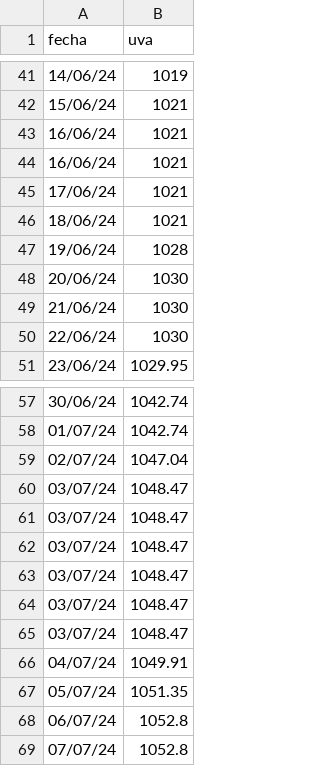
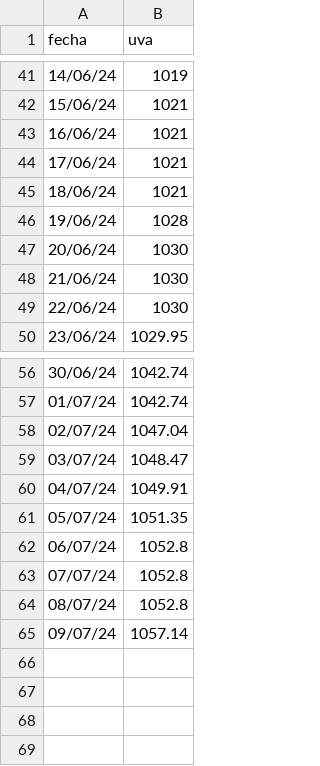
Before and after one commit to mcasber/machine_lineal, a CSV file: files/uva.csv, drawn as a sheet; only a part is shown, gaps mark what is left out; removed rows and columns are numbered as before the commit, all else as after; the diff names each change by its address in the sheet, - before the commit and + after, or states it on an @@ line.

```diff
--- a/files/uva.csv
+++ b/files/uva.csv
-row 44: 16/06/24 | 1021
-row 61: 03/07/24 | 1048.47
-row 62: 03/07/24 | 1048.47
-row 63: 03/07/24 | 1048.47
-row 64: 03/07/24 | 1048.47
-row 65: 03/07/24 | 1048.47
+row 64: 08/07/24 | 1052.8
+row 65: 09/07/24 | 1057.14
```
Also changed, not shown: files/datos.csv, files/df_consolidado.csv, 6 other files.
